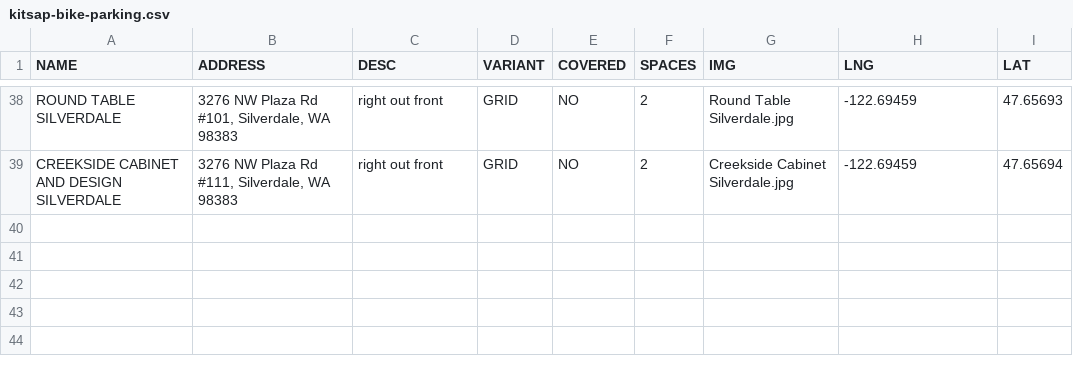
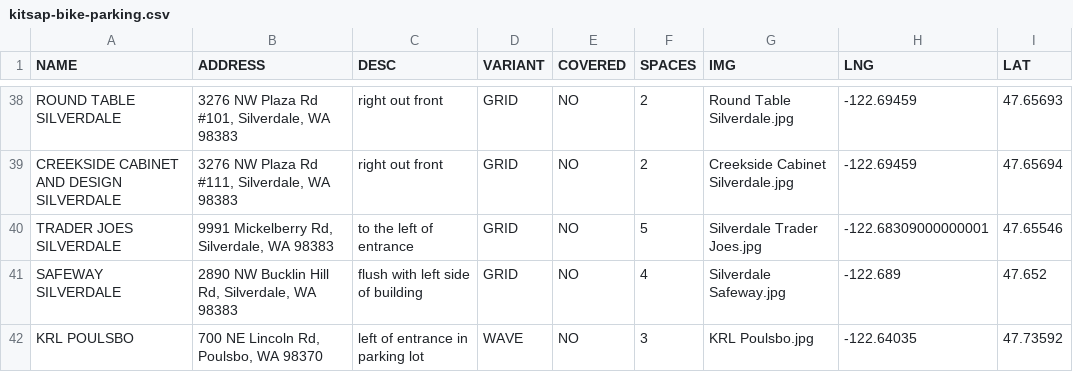
Before and after one commit to monkeywithacupcake/kitsap-bike-parking, a CSV file: kitsap-bike-parking.csv, drawn as a sheet; only a part is shown, gaps mark what is left out; the diff names each change by its address in the sheet, - before the commit and + after, or states it on an @@ line.

```diff
--- a/kitsap-bike-parking.csv
+++ b/kitsap-bike-parking.csv
+row 40: TRADER JOES SILVERDALE | 9991 Mickelberry Rd, Silverdale, WA 98383 | to the left of entrance | GRID | NO | 5 | Silverdale Trader Joes.jpg | -122.68309000000001 | 47.65546
+row 41: SAFEWAY SILVERDALE | 2890 NW Bucklin Hill Rd, Silverdale, WA 98383 | flush with left side of building | GRID | NO | 4 | Silverdale Safeway.jpg | -122.689 | 47.652
+row 42: KRL POULSBO | 700 NE Lincoln Rd, Poulsbo, WA 98370 | left of entrance in parking lot | WAVE | NO | 3 | KRL Poulsbo.jpg | -122.64035 | 47.73592
```
Also changed, not shown: 3 other files.
